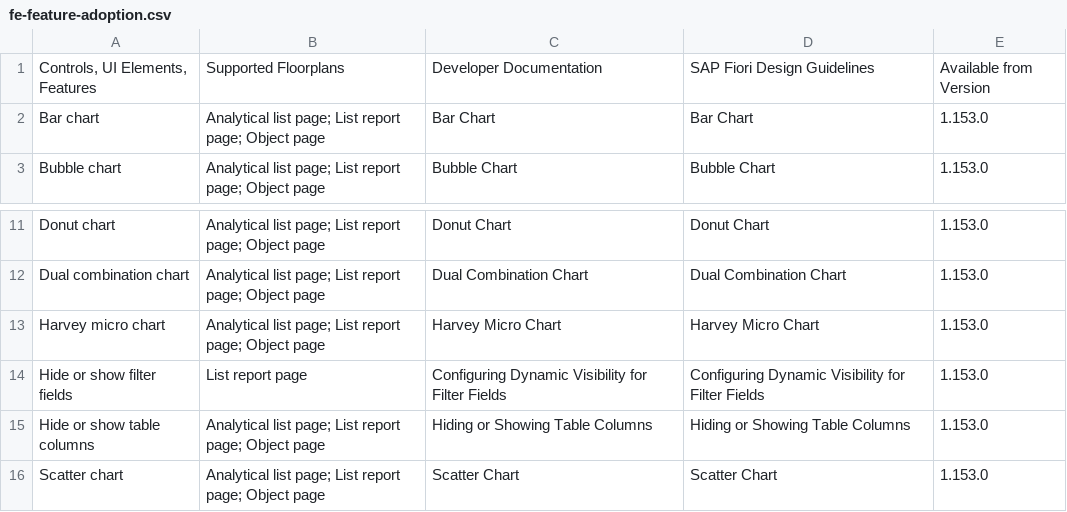
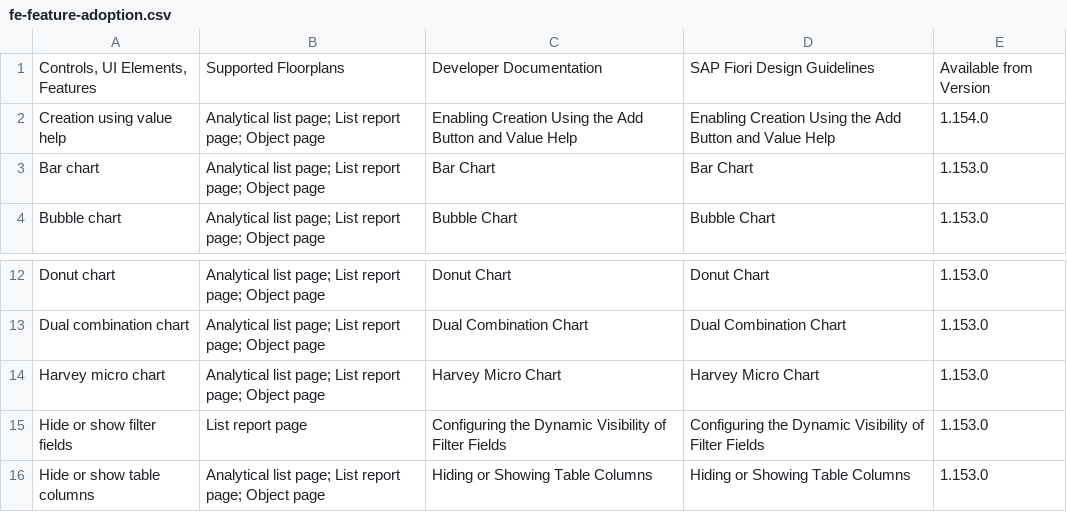
Before and after one commit to marianfoo/blog, a CSV file: static/feature-map/fe-feature-adoption.csv, drawn as a sheet; only a part is shown, gaps mark what is left out; the shorter side is filled out with more unchanged rows.

```diff
--- a/static/feature-map/fe-feature-adoption.csv
+++ b/static/feature-map/fe-feature-adoption.csv
@@ -1,2 +1,3 @@
 "Controls, UI Elements, Features",Supported Floorplans,Developer Documentation,SAP Fiori Design Guidelines,Available from Version
+Creation using value help,Analytical list page; List report page; Object page,Enabling Creation Using the Add Button and Value Help,Enabling Creation Using the Add Button and Value Help,1.154.0
 Bar chart,Analytical list page; List report page; Object page,Bar Chart,Bar Chart,1.153.0
@@ -13,3 +14,3 @@ Dual combination chart,Analytical list page; List report page; Object page,Dual
 Harvey micro chart,Analytical list page; List report page; Object page,Harvey Micro Chart,Harvey Micro Chart,1.153.0
-Hide or show filter fields,List report page,Configuring Dynamic Visibility for Filter Fields,Configuring Dynamic Visibility for Filter Fields,1.153.0
+Hide or show filter fields,List report page,Configuring the Dynamic Visibility of Filter Fields,Configuring the Dynamic Visibility of Filter Fields,1.153.0
 Hide or show table columns,Analytical list page; List report page; Object page,Hiding or Showing Table Columns,Hiding or Showing Table Columns,1.153.0
```
Also changed, not shown: 8 other files.
